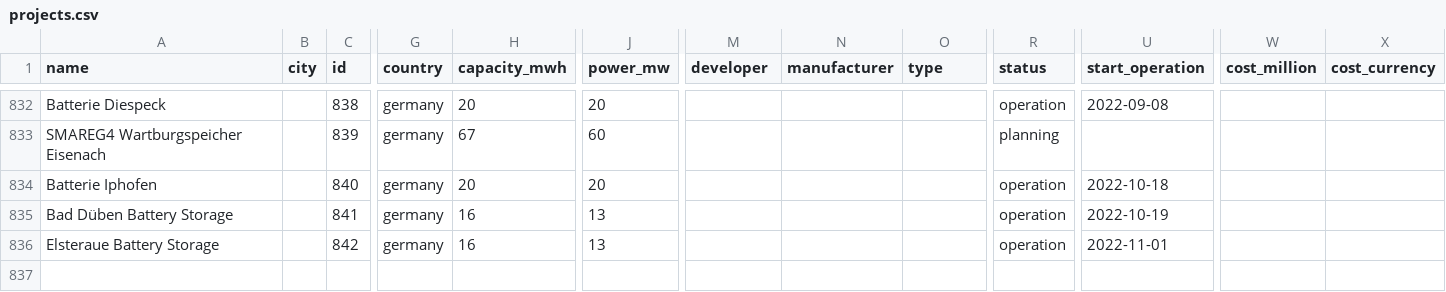
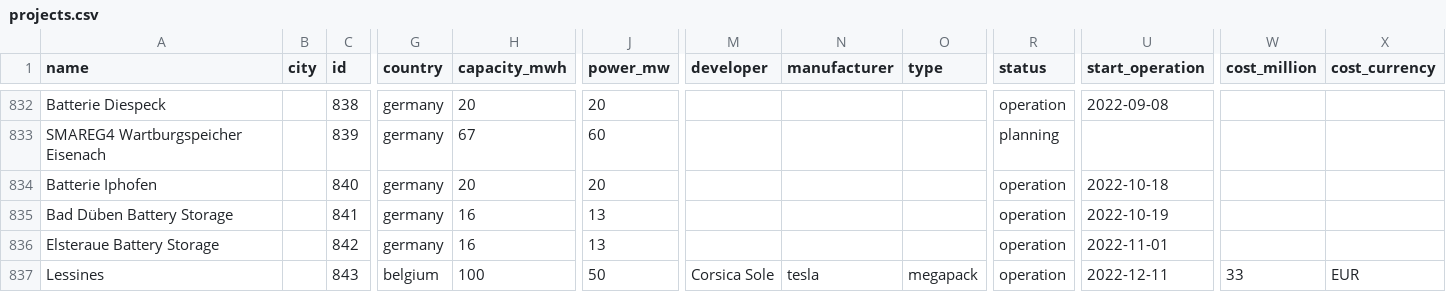
Before and after one commit to lorenz-g/tesla-megapack-tracker, a CSV file: projects.csv, drawn as a sheet; only a part is shown, gaps mark what is left out; rows hold the shown columns only; the diff names each change by its address in the sheet, - before the commit and + after, or states it on an @@ line.

Commit message:
add belgium tesla battery

```diff
--- a/projects.csv
+++ b/projects.csv
+row 837: Lessines |  | 843 | belgium | 100 | 50 | Corsica Sole | tesla | megapack | operation | 2022-12-11 | 33 | EUR
```
